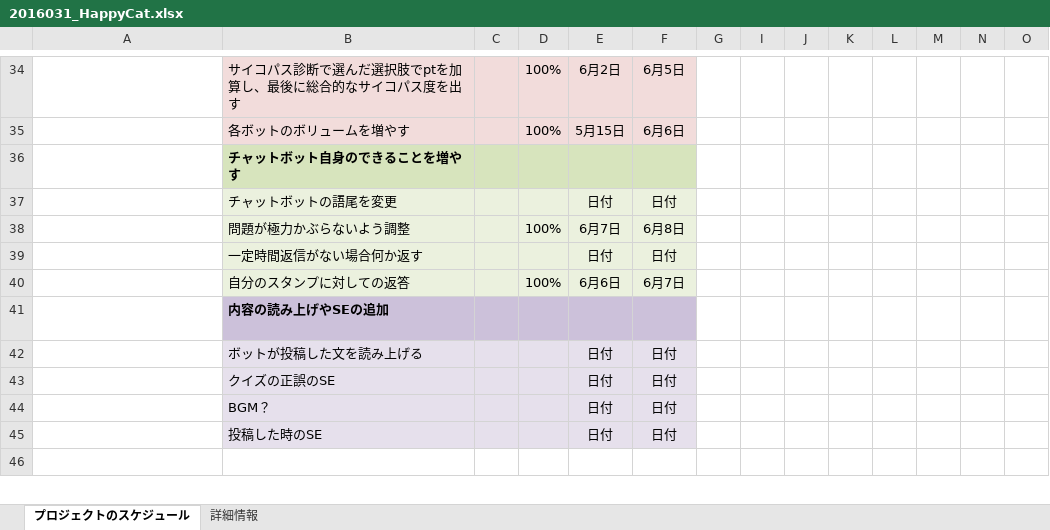
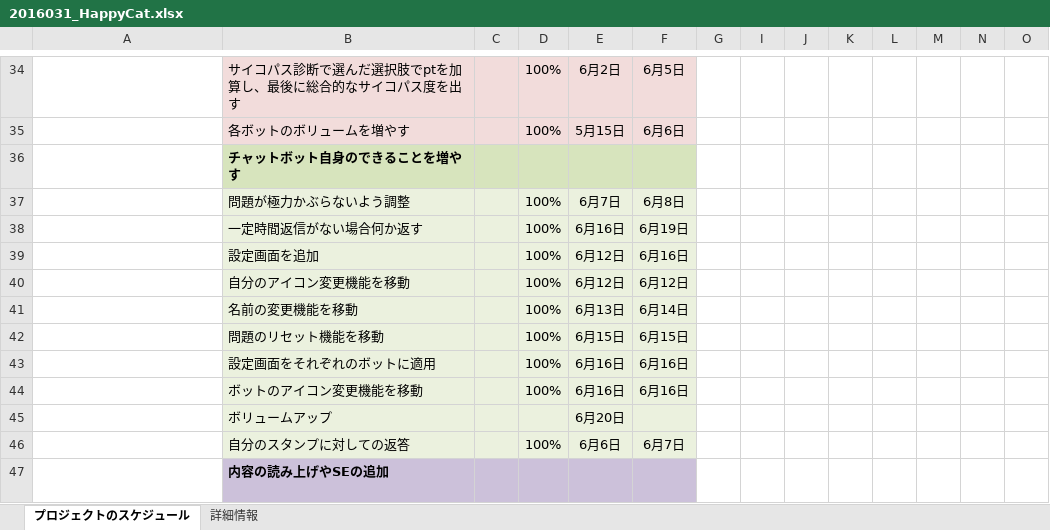
Before and after one commit to haru2016031/23_4, an Excel workbook: 2016031_HappyCat.xlsx, sheet プロジェクトのスケジュール, drawn as a sheet; only a part is shown, gaps mark what is left out; the shorter side is filled out with more unchanged rows; values as stored, in another font and other column widths than the file's, no borders; conditional formats not drawn; removed rows and columns are numbered as before the commit, all else as after; rows hold the shown columns only; the diff names each change by its address in the sheet, - before the commit and + after, or states it on an @@ line.

```diff
--- a/2016031_HappyCat.xlsx (sheet プロジェクトのスケジュール)
+++ b/2016031_HappyCat.xlsx (sheet プロジェクトのスケジュール)
-row 37:  | チャットボットの語尾を変更 |  |  | 日付 | 日付
-D38: (empty)
+D38: 100%
-E38: 日付
+E38: 6月16日
-F38: 日付
+F38: 6月19日
+row 39:  | 設定画面を追加 |  | 100% | 6月12日 | 6月16日
+row 40:  | 自分のアイコン変更機能を移動 |  | 100% | 6月12日 | 6月12日
+row 41:  | 名前の変更機能を移動 |  | 100% | 6月13日 | 6月14日
+row 42:  | 問題のリセット機能を移動 |  | 100% | 6月15日 | 6月15日
+row 43:  | 設定画面をそれぞれのボットに適用 |  | 100% | 6月16日 | 6月16日
+row 44:  | ボットのアイコン変更機能を移動 |  | 100% | 6月16日 | 6月16日
+row 45:  | ボリュームアップ |  |  | 6月20日
```
Also changed, not shown: hidden cells, 11 other files.
